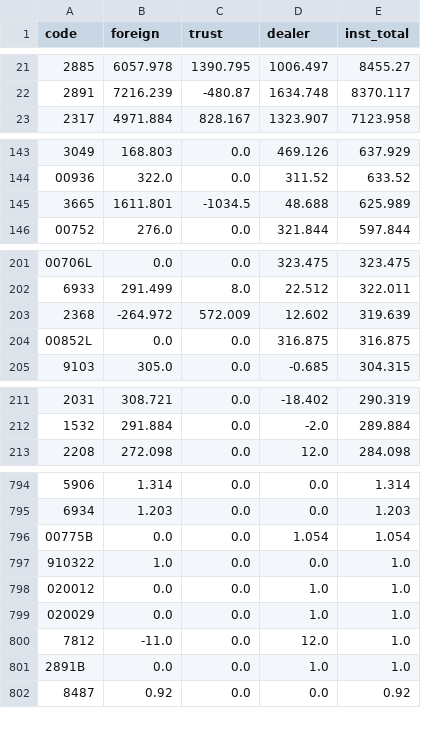
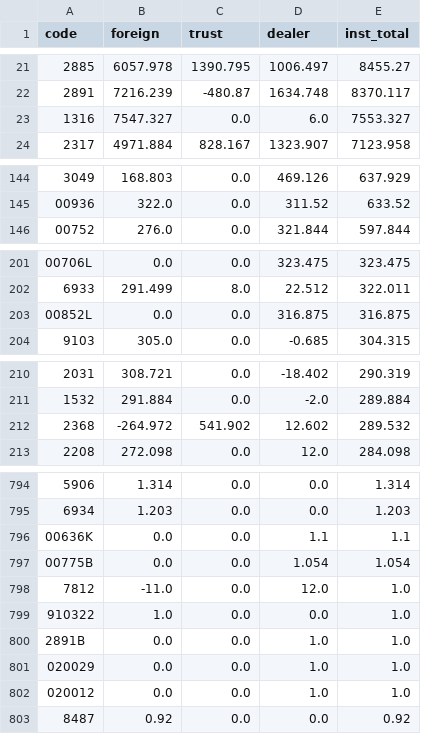
Before and after one commit to stevenhsiehsheng-ctrl/tw-stock-screener, a CSV file: data/extras/inst.csv, drawn as a sheet; only a part is shown, gaps mark what is left out; the diff covers the shown part only.

```diff
--- a/data/extras/inst.csv
+++ b/data/extras/inst.csv
@@ -22,2 +22,3 @@ code,foreign,trust,dealer,inst_total
 2891,7216.239,-480.87,1634.748,8370.117
+1316,7547.327,0.0,6.0,7553.327
 2317,4971.884,828.167,1323.907,7123.958
@@ -144,3 +145,2 @@ code,foreign,trust,dealer,inst_total
 00936,322.0,0.0,311.52,633.52
-3665,1611.801,-1034.5,48.688,625.989
 00752,276.0,0.0,321.844,597.844
@@ -202,3 +202,2 @@ code,foreign,trust,dealer,inst_total
 6933,291.499,8.0,22.512,322.011
-2368,-264.972,572.009,12.602,319.639
 00852L,0.0,0.0,316.875,316.875
@@ -212,2 +211,3 @@ code,foreign,trust,dealer,inst_total
 1532,291.884,0.0,-2.0,289.884
+2368,-264.972,541.902,12.602,289.532
 2208,272.098,0.0,12.0,284.098
@@ -795,8 +795,9 @@ code,foreign,trust,dealer,inst_total
 6934,1.203,0.0,0.0,1.203
+00636K,0.0,0.0,1.1,1.1
 00775B,0.0,0.0,1.054,1.054
-910322,1.0,0.0,0.0,1.0
-020012,0.0,0.0,1.0,1.0
-020029,0.0,0.0,1.0,1.0
 7812,-11.0,0.0,12.0,1.0
+910322,1.0,0.0,0.0,1.0
 2891B,0.0,0.0,1.0,1.0
+020029,0.0,0.0,1.0,1.0
+020012,0.0,0.0,1.0,1.0
 8487,0.92,0.0,0.0,0.92
```
Also changed, not shown: 15 added rows, 13 removed rows, 4 moved rows and 26 edited cells elsewhere in this file, 4 other files.
